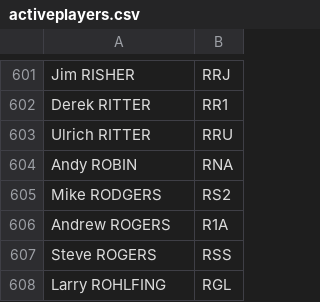
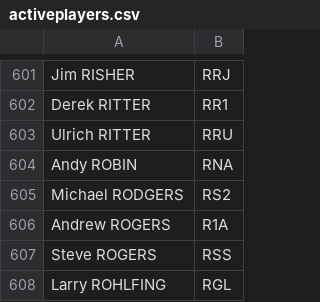
Before and after one commit to vasl-developers/Player_Rating_website, a CSV file: web/Data/downloads/activeplayers.csv, drawn as a sheet; only a part is shown, gaps mark what is left out.

```diff
--- a/web/Data/downloads/activeplayers.csv
+++ b/web/Data/downloads/activeplayers.csv
@@ -604,3 +604,3 @@ Ulrich RITTER,RRU
 Andy ROBIN,RNA
-Mike RODGERS,RS2
+Michael RODGERS,RS2
 Andrew ROGERS,R1A
```
Also changed, not shown: web/Data/downloads/allplayers.csv, 7 other files.
